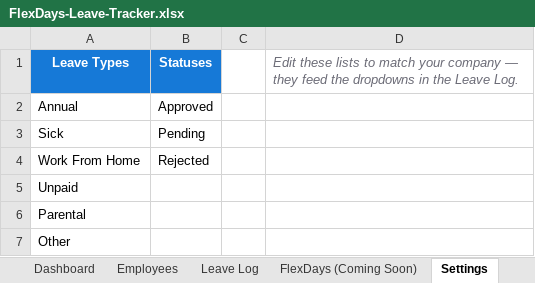
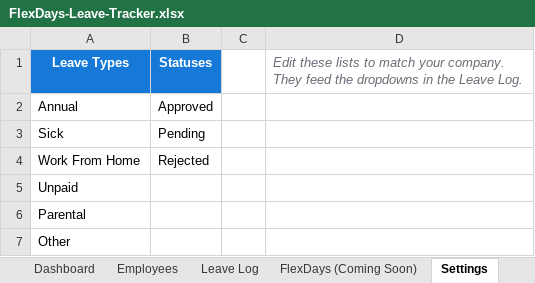
Before and after one commit to FlexDays/flexdays-website, an Excel workbook: FlexDays-Leave-Tracker.xlsx, sheet Settings, drawn as a sheet; values as stored, in another font and other column widths than the file's, no borders; the diff names each change by its address in the sheet, - before the commit and + after, or states it on an @@ line.

```diff
--- a/FlexDays-Leave-Tracker.xlsx (sheet Settings)
+++ b/FlexDays-Leave-Tracker.xlsx (sheet Settings)
-D1: …match your company — they feed the…
+D1: …match your company. They feed the…
```
Also changed, not shown: sheet Start Here, sheet FlexDays (Coming Soon), sheet Dashboard, sheet Employees, 8 other files.
